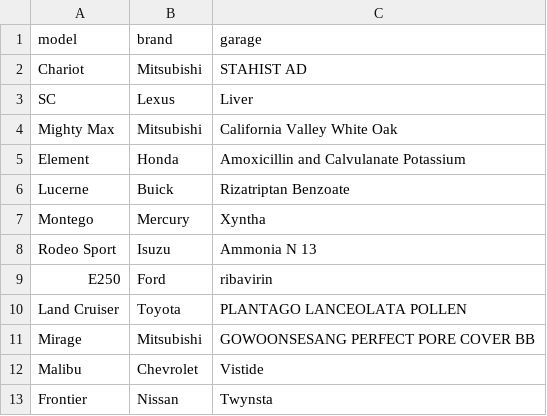
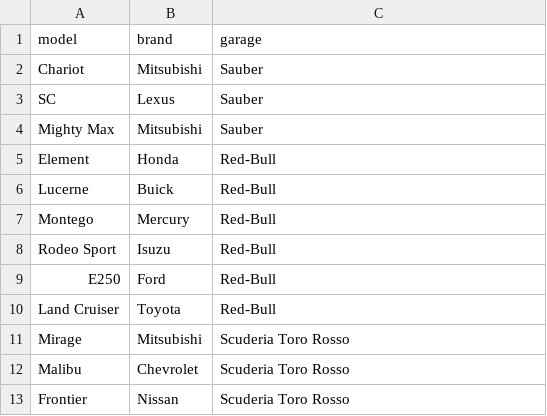
Before and after one commit to Baaarbz/RaceControl, a CSV file: files/CAR_DATA_2.csv, drawn as a sheet.

```diff
--- a/files/CAR_DATA_2.csv
+++ b/files/CAR_DATA_2.csv
@@ -1,13 +1,13 @@
 model,brand,garage
-Chariot,Mitsubishi,STAHIST AD
-SC,Lexus,Liver
-Mighty Max,Mitsubishi,California Valley White Oak
-Element,Honda,Amoxicillin and Calvulanate Potassium
-Lucerne,Buick,Rizatriptan Benzoate
-Montego,Mercury,Xyntha
-Rodeo Sport,Isuzu,Ammonia N 13
-E250,Ford,ribavirin
-Land Cruiser,Toyota,PLANTAGO LANCEOLATA POLLEN
-Mirage,Mitsubishi,GOWOONSESANG PERFECT PORE COVER BB
-Malibu,Chevrolet,Vistide
-Frontier,Nissan,Twynsta
+Chariot,Mitsubishi,Sauber
+SC,Lexus,Sauber
+Mighty Max,Mitsubishi,Sauber
+Element,Honda,Red-Bull
+Lucerne,Buick,Red-Bull
+Montego,Mercury,Red-Bull
+Rodeo Sport,Isuzu,Red-Bull
+E250,Ford,Red-Bull
+Land Cruiser,Toyota,Red-Bull
+Mirage,Mitsubishi,Scuderia Toro Rosso
+Malibu,Chevrolet,Scuderia Toro Rosso
+Frontier,Nissan,Scuderia Toro Rosso
```
Also changed, not shown: files/CAR_DATA_3.csv.
